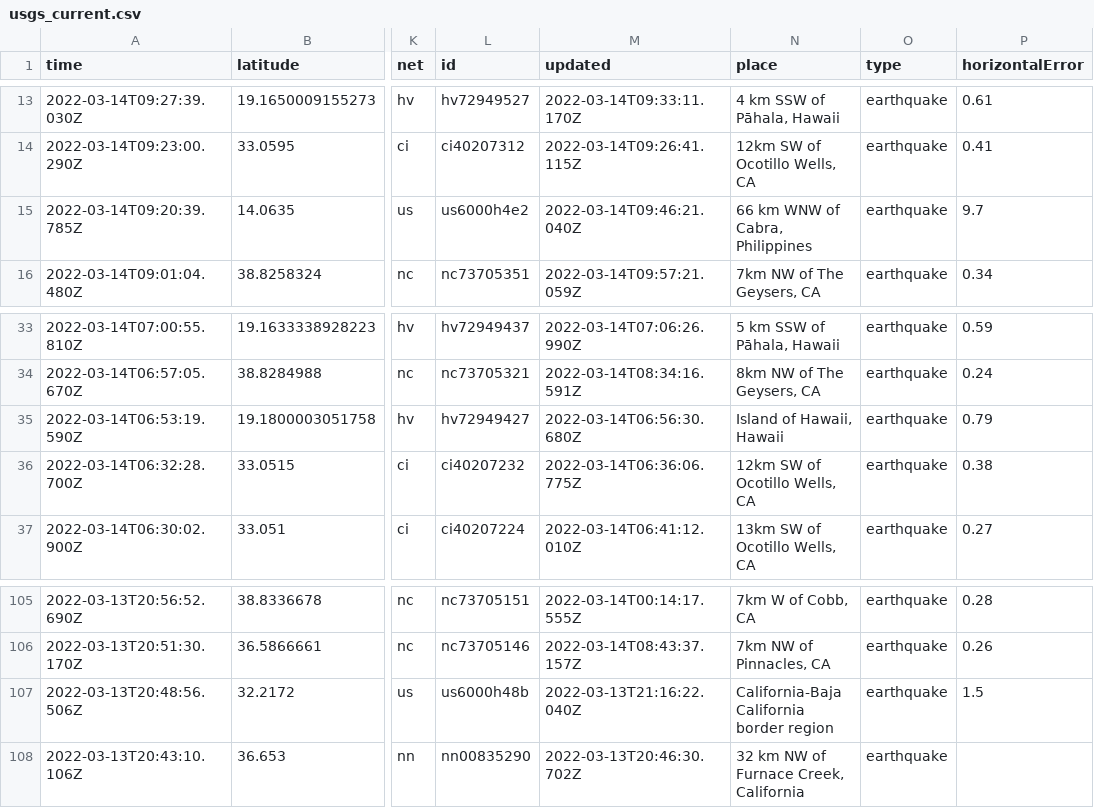
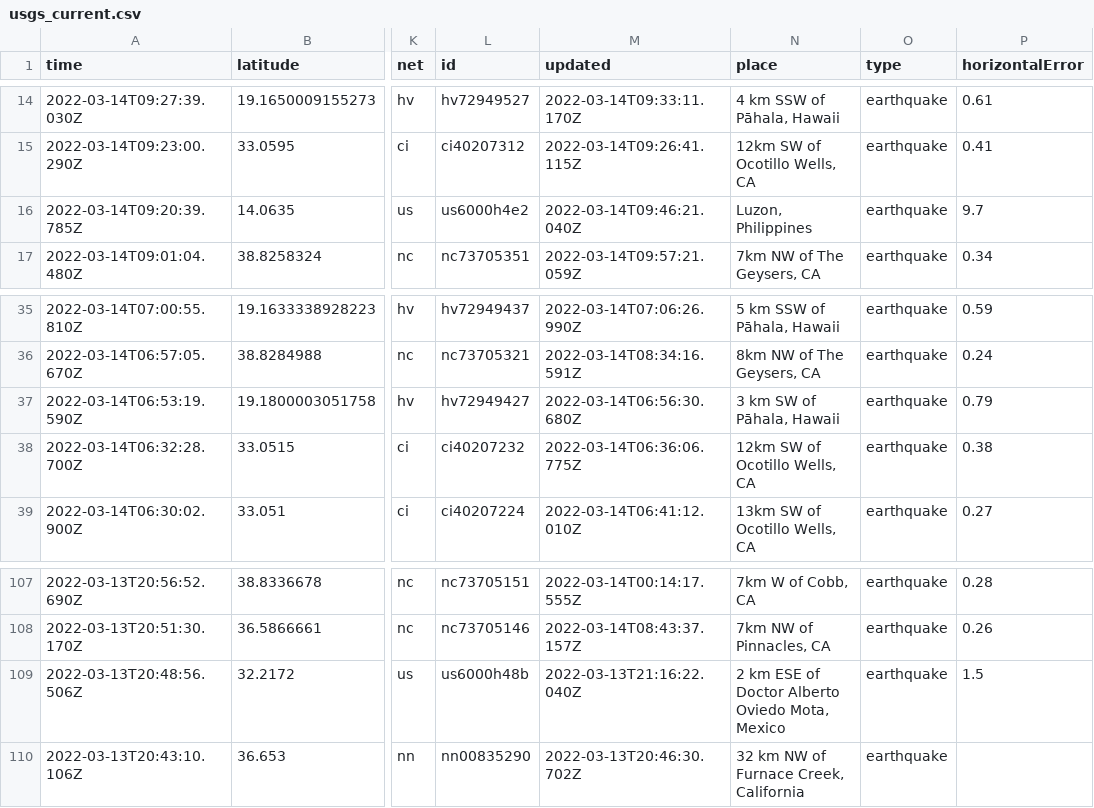
Before and after one commit to rachelll4/git-actions-nicar, a CSV file: usgs_current.csv, drawn as a sheet; only a part is shown, gaps mark what is left out; addresses are those after the commit; the diff covers the shown part only; the diff names each change by its address in the sheet, - before the commit and + after, or states it on an @@ line.

```diff
--- a/usgs_current.csv
+++ b/usgs_current.csv
-N16 (place): 66 km WNW of Cabra, Philippines
+N16 (place): Luzon, Philippines
-N37 (place): Island of Hawaii, Hawaii
+N37 (place): 3 km SW of Pāhala, Hawaii
-N109 (place): California-Baja California border region
+N109 (place): 2 km ESE of Doctor Alberto Oviedo Mota, Mexico
```
Also changed, not shown: 2 added rows, 2 removed rows and 5 edited cells elsewhere in this file.
